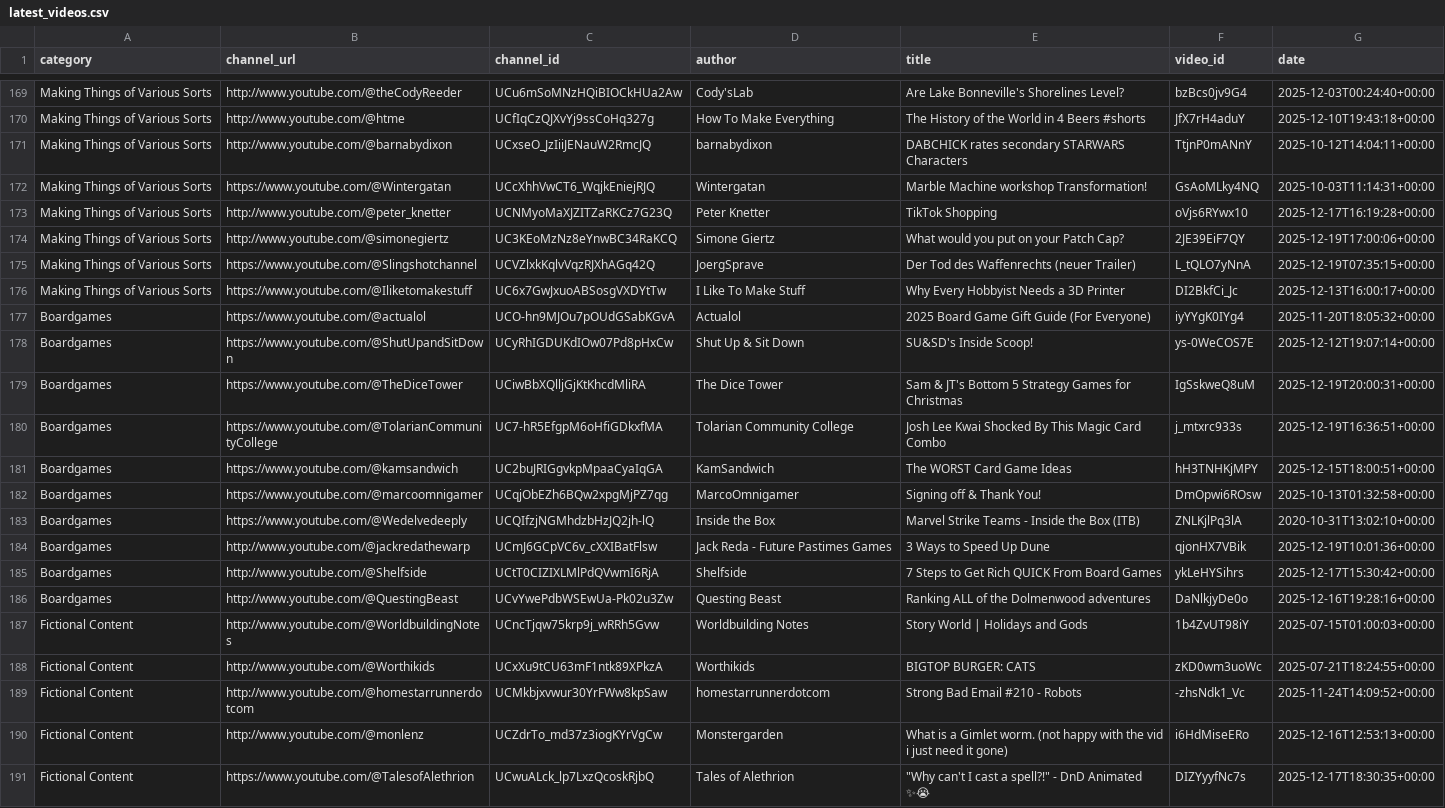
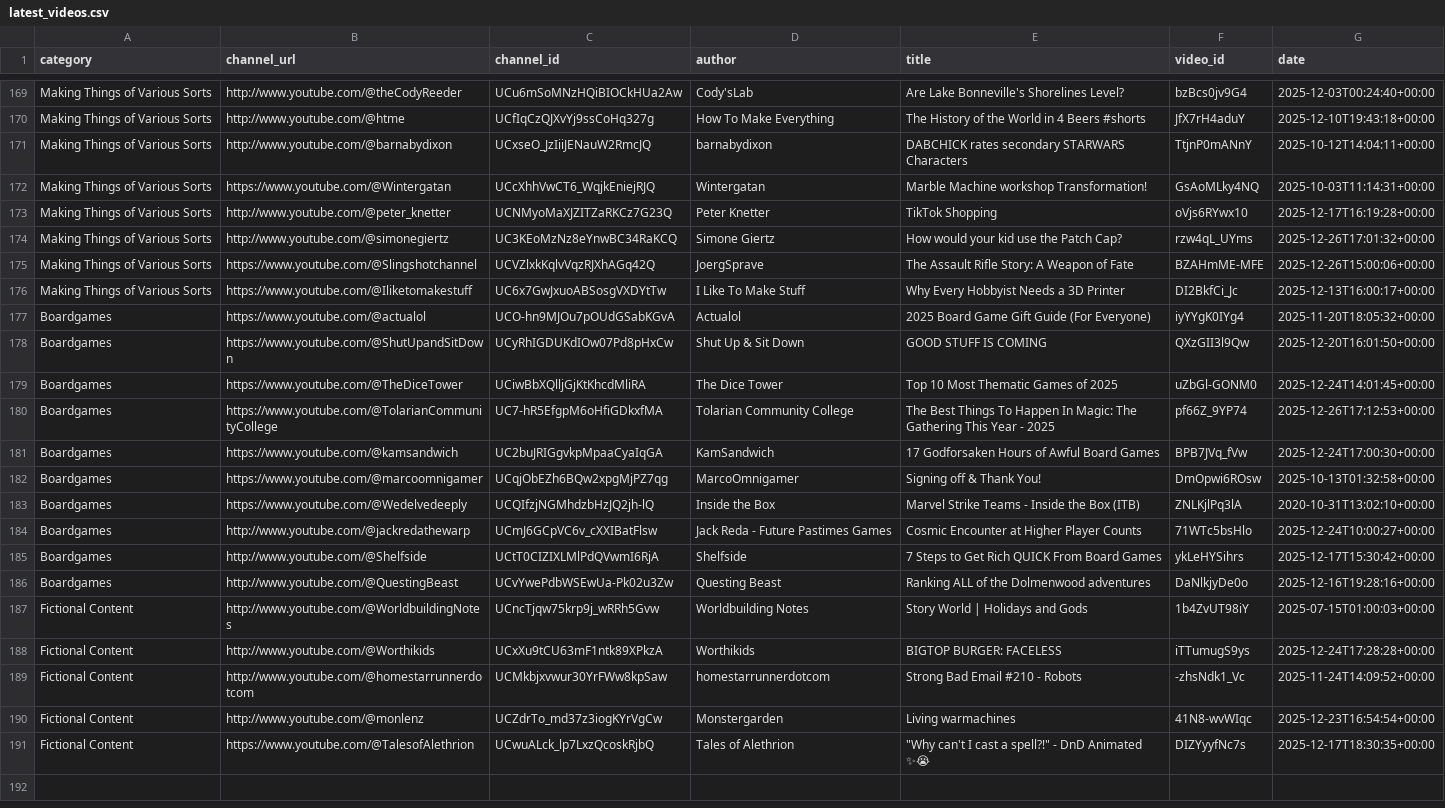
Before and after one commit to RMWinslow/ytrss, a CSV file: latest_videos.csv, drawn as a sheet; only a part is shown, gaps mark what is left out; the diff covers the shown part only.

```diff
--- a/latest_videos.csv
+++ b/latest_videos.csv
@@ -173,13 +173,13 @@ Making Things of Various Sorts,https://www.youtube.com/@Wintergatan,UCcXhhVwCT6_
 Making Things of Various Sorts,http://www.youtube.com/@peter_knetter,UCNMyoMaXJZITZaRKCz7G23Q,Peter Knetter,TikTok Shopping,oVjs6RYwx10,2025-12-17T16:19:28+00:00
-Making Things of Various Sorts,http://www.youtube.com/@simonegiertz,UC3KEoMzNz8eYnwBC34RaKCQ,Simone Giertz,What would you put on your Patch Cap?,2JE39EiF7QY,2025-12-19T17:00:06+00:00
-Making Things of Various Sorts,https://www.youtube.com/@Slingshotchannel,UCVZlxkKqlvVqzRJXhAGq42Q,JoergSprave,Der Tod des Waffenrechts (neuer Trailer),L_tQLO7yNnA,2025-12-19T07:35:15+00:00
+Making Things of Various Sorts,http://www.youtube.com/@simonegiertz,UC3KEoMzNz8eYnwBC34RaKCQ,Simone Giertz,How would your kid use the Patch Cap?,rzw4qL_UYms,2025-12-26T17:01:32+00:00
+Making Things of Various Sorts,https://www.youtube.com/@Slingshotchannel,UCVZlxkKqlvVqzRJXhAGq42Q,JoergSprave,The Assault Rifle Story: A Weapon of Fate,BZAHmME-MFE,2025-12-26T15:00:06+00:00
 Making Things of Various Sorts,https://www.youtube.com/@Iliketomakestuff,UC6x7GwJxuoABSosgVXDYtTw,I Like To Make Stuff,Why Every Hobbyist Needs a 3D Printer,DI2BkfCi_Jc,2025-12-13T16:00:17+00:00
 Boardgames,https://www.youtube.com/@actualol,UCO-hn9MJOu7pOUdGSabKGvA,Actualol,2025 Board Game Gift Guide (For Everyone),iyYYgK0IYg4,2025-11-20T18:05:32+00:00
-Boardgames,https://www.youtube.com/@ShutUpandSitDown,UCyRhIGDUKdIOw07Pd8pHxCw,Shut Up & Sit Down,SU&SD's Inside Scoop!,ys-0WeCOS7E,2025-12-12T19:07:14+00:00
-Boardgames,https://www.youtube.com/@TheDiceTower,UCiwBbXQlljGjKtKhcdMliRA,The Dice Tower,Sam & JT's Bottom 5 Strategy Games for Christmas,IgSskweQ8uM,2025-12-19T20:00:31+00:00
-Boardgames,https://www.youtube.com/@TolarianCommunityCollege,UC7-hR5EfgpM6oHfiGDkxfMA,Tolarian Community College,Josh Lee Kwai Shocked By This Magic Card Combo,j_mtxrc933s,2025-12-19T16:36:51+00:00
-Boardgames,https://www.youtube.com/@kamsandwich,UC2buJRIGgvkpMpaaCyaIqGA,KamSandwich,The WORST Card Game Ideas,hH3TNHKjMPY,2025-12-15T18:00:51+00:00
+Boardgames,https://www.youtube.com/@ShutUpandSitDown,UCyRhIGDUKdIOw07Pd8pHxCw,Shut Up & Sit Down,GOOD STUFF IS COMING,QXzGII3l9Qw,2025-12-20T16:01:50+00:00
+Boardgames,https://www.youtube.com/@TheDiceTower,UCiwBbXQlljGjKtKhcdMliRA,The Dice Tower,Top 10 Most Thematic Games of 2025,uZbGl-GONM0,2025-12-24T14:01:45+00:00
+Boardgames,https://www.youtube.com/@TolarianCommunityCollege,UC7-hR5EfgpM6oHfiGDkxfMA,Tolarian Community College,The Best Things To Happen In Magic: The Gathering This Year - 2025,pf66Z_9YP74,2025-12-26T17:12:53+00:00
+Boardgames,https://www.youtube.com/@kamsandwich,UC2buJRIGgvkpMpaaCyaIqGA,KamSandwich,17 Godforsaken Hours of Awful Board Games,BPB7JVq_fVw,2025-12-24T17:00:30+00:00
 Boardgames,https://www.youtube.com/@marcoomnigamer,UCqjObEZh6BQw2xpgMjPZ7qg,MarcoOmnigamer,Signing off & Thank You!,DmOpwi6ROsw,2025-10-13T01:32:58+00:00
 Boardgames,https://www.youtube.com/@Wedelvedeeply,UCQIfzjNGMhdzbHzJQ2jh-lQ,Inside the Box,Marvel Strike Teams - Inside the Box (ITB),ZNLKjlPq3lA,2020-10-31T13:02:10+00:00
-Boardgames,http://www.youtube.com/@jackredathewarp,UCmJ6GCpVC6v_cXXIBatFlsw,Jack Reda - Future Pastimes Games,3 Ways to Speed Up Dune,qjonHX7VBik,2025-12-19T10:01:36+00:00
+Boardgames,http://www.youtube.com/@jackredathewarp,UCmJ6GCpVC6v_cXXIBatFlsw,Jack Reda - Future Pastimes Games,Cosmic Encounter at Higher Player Counts,71WTc5bsHlo,2025-12-24T10:00:27+00:00
 Boardgames,http://www.youtube.com/@Shelfside,UCtT0CIZIXLMlPdQVwmI6RjA,Shelfside,7 Steps to Get Rich QUICK From Board Games,ykLeHYSihrs,2025-12-17T15:30:42+00:00
@@ -187,5 +187,5 @@ Boardgames,http://www.youtube.com/@QuestingBeast,UCvYwePdbWSEwUa-Pk02u3Zw,Questi
 Fictional Content,http://www.youtube.com/@WorldbuildingNotes,UCncTjqw75krp9j_wRRh5Gvw,Worldbuilding Notes,Story World | Holidays and Gods,1b4ZvUT98iY,2025-07-15T01:00:03+00:00
-Fictional Content,http://www.youtube.com/@Worthikids,UCxXu9tCU63mF1ntk89XPkzA,Worthikids,BIGTOP BURGER: CATS,zKD0wm3uoWc,2025-07-21T18:24:55+00:00
+Fictional Content,http://www.youtube.com/@Worthikids,UCxXu9tCU63mF1ntk89XPkzA,Worthikids,BIGTOP BURGER: FACELESS,iTTumugS9ys,2025-12-24T17:28:28+00:00
 Fictional Content,http://www.youtube.com/@homestarrunnerdotcom,UCMkbjxvwur30YrFWw8kpSaw,homestarrunnerdotcom,Strong Bad Email #210 - Robots,-zhsNdk1_Vc,2025-11-24T14:09:52+00:00
-Fictional Content,http://www.youtube.com/@monlenz,UCZdrTo_md37z3iogKYrVgCw,Monstergarden,What is a Gimlet worm. (not happy with the vid i just need it gone),i6HdMiseERo,2025-12-16T12:53:13+00:00
+Fictional Content,http://www.youtube.com/@monlenz,UCZdrTo_md37z3iogKYrVgCw,Monstergarden,Living warmachines,41N8-wvWIqc,2025-12-23T16:54:54+00:00
 Fictional Content,https://www.youtube.com/@TalesofAlethrion,UCwuALck_lp7LxzQcoskRjbQ,Tales of Alethrion,"""Why can't I cast a spell?!"" - DnD Animated ✨😭",DIZYyyfNc7s,2025-12-17T18:30:35+00:00
```
Also changed, not shown: 169 edited cells elsewhere in this file, 1 other file.
